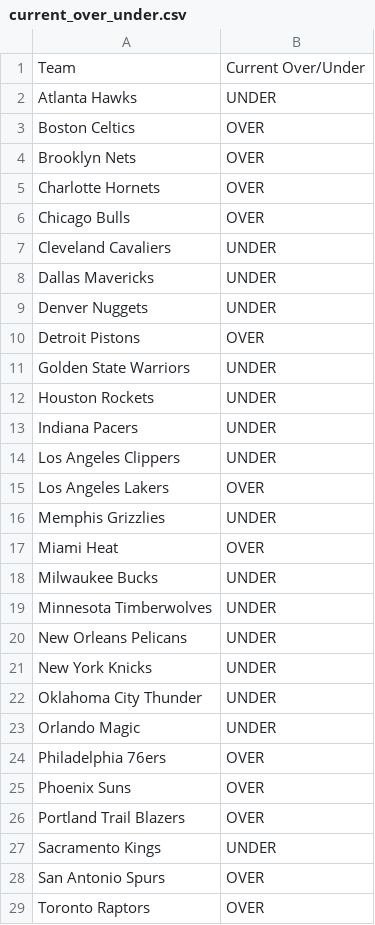
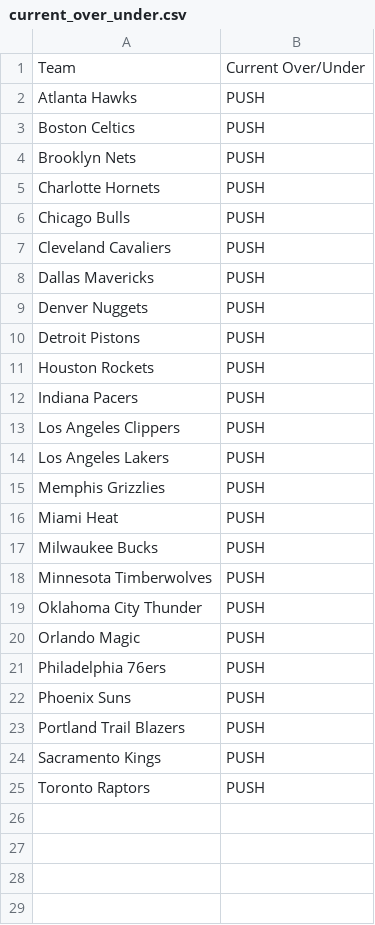
Before and after one commit to ismayc/ismayc.github.io, a CSV file: nba-over-under-2025-2026/current_over_under.csv, drawn as a sheet; only a part is shown; the diff covers the shown part only.

```diff
--- a/nba-over-under-2025-2026/current_over_under.csv
+++ b/nba-over-under-2025-2026/current_over_under.csv
@@ -1,29 +1,25 @@
 Team,Current Over/Under
-Atlanta Hawks,UNDER
-Boston Celtics,OVER
-Brooklyn Nets,OVER
-Charlotte Hornets,OVER
-Chicago Bulls,OVER
-Cleveland Cavaliers,UNDER
-Dallas Mavericks,UNDER
-Denver Nuggets,UNDER
-Detroit Pistons,OVER
-Golden State Warriors,UNDER
-Houston Rockets,UNDER
-Indiana Pacers,UNDER
-Los Angeles Clippers,UNDER
-Los Angeles Lakers,OVER
-Memphis Grizzlies,UNDER
-Miami Heat,OVER
-Milwaukee Bucks,UNDER
-Minnesota Timberwolves,UNDER
-New Orleans Pelicans,UNDER
-New York Knicks,UNDER
-Oklahoma City Thunder,UNDER
-Orlando Magic,UNDER
-Philadelphia 76ers,OVER
-Phoenix Suns,OVER
-Portland Trail Blazers,OVER
-Sacramento Kings,UNDER
-San Antonio Spurs,OVER
-Toronto Raptors,OVER
+Atlanta Hawks,PUSH
+Boston Celtics,PUSH
+Brooklyn Nets,PUSH
+Charlotte Hornets,PUSH
+Chicago Bulls,PUSH
+Cleveland Cavaliers,PUSH
+Dallas Mavericks,PUSH
+Denver Nuggets,PUSH
+Detroit Pistons,PUSH
+Houston Rockets,PUSH
+Indiana Pacers,PUSH
+Los Angeles Clippers,PUSH
+Los Angeles Lakers,PUSH
+Memphis Grizzlies,PUSH
+Miami Heat,PUSH
+Milwaukee Bucks,PUSH
+Minnesota Timberwolves,PUSH
+Oklahoma City Thunder,PUSH
+Orlando Magic,PUSH
+Philadelphia 76ers,PUSH
+Phoenix Suns,PUSH
+Portland Trail Blazers,PUSH
+Sacramento Kings,PUSH
+Toronto Raptors,PUSH
```
Also changed, not shown: 2 removed rows elsewhere in this file, nba-over-under-2025-2026/current_year.csv, 6 other files.
